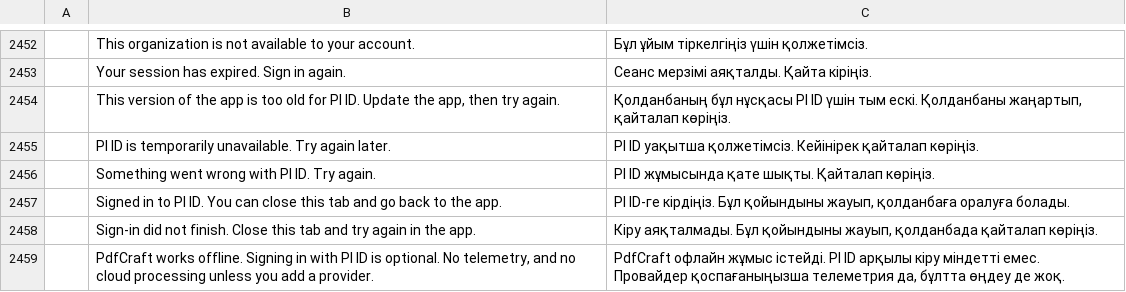
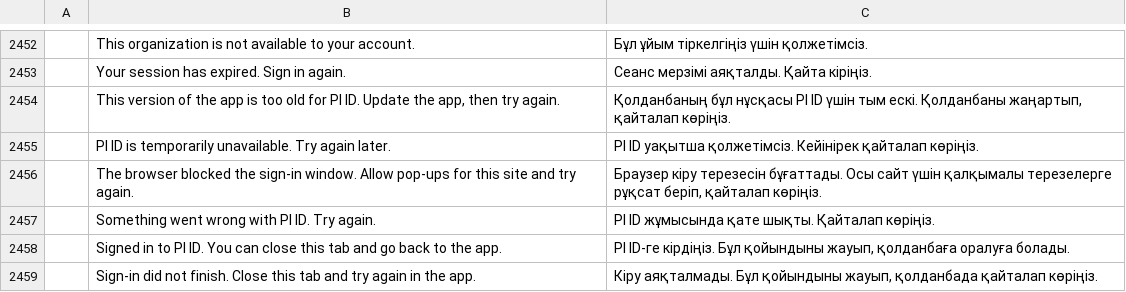
Before and after one commit to tuananhfr/pdfcraft, a TSV file: crates/ui-egui/src/i18n/kk.tsv, drawn as a sheet; only a part is shown, gaps mark what is left out; the shorter side is filled out with more unchanged rows; the diff names each change by its address in the sheet, - before the commit and + after, or states it on an @@ line.

Commit message:
Fit the PI ID account dialog to narrow windows and name blocked pop-ups
- erpcons-account v0.1.1: Linux builds no longer link libdbus
- PopupBlocked error with its own message in every account catalog
- Name, email and organisation labels stay on one elided line at 390 px
- Avatar letter follows the given name, as the office shell does
- deny.toml allows the erpcons-account and erpcons-update git sources

```diff
--- a/crates/ui-egui/src/i18n/kk.tsv
+++ b/crates/ui-egui/src/i18n/kk.tsv
+row 2456:  | The browser blocked the sign-in window. Allow pop-ups for this site and try again. | Браузер кіру терезесін бұғаттады. Осы сайт үшін қалқымалы терезелерге рұқсат беріп, қайталап көріңіз.
```
Also changed, not shown: crates/ui-egui/src/i18n/ar.tsv, crates/ui-egui/src/i18n/bg.tsv, 23 other files.
